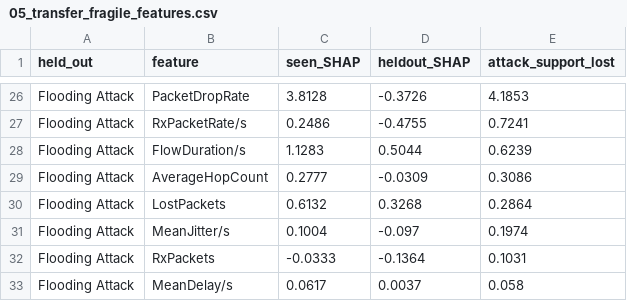
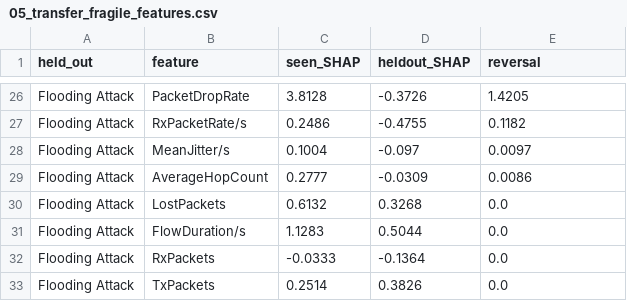
Before and after one commit to anasbiswas1/uav-trust-research, a CSV file: reports/05_transfer_fragile_features.csv, drawn as a sheet; only a part is shown, gaps mark what is left out; removed rows and columns are numbered as before the commit, all else as after; the diff covers the shown part only; the diff names each change by its address in the sheet, - before the commit and + after, or states it on an @@ line.

```diff
--- a/reports/05_transfer_fragile_features.csv
+++ b/reports/05_transfer_fragile_features.csv
-E1: attack_support_lost
+E1: reversal
-E26 (reversal): 4.1853
+E26 (reversal): 1.4205
-E27 (reversal): 0.7241
+E27 (reversal): 0.1182
-row 28: Flooding Attack | FlowDuration/s | 1.1283 | 0.5044 | 0.6239
+row 28: Flooding Attack | MeanJitter/s | 0.1004 | -0.097 | 0.0097
-E29 (reversal): 0.3086
+E29 (reversal): 0.0086
-E30 (reversal): 0.2864
+E30 (reversal): 0.0
-row 31: Flooding Attack | MeanJitter/s | 0.1004 | -0.097 | 0.1974
+row 31: Flooding Attack | FlowDuration/s | 1.1283 | 0.5044 | 0.0
-E32 (reversal): 0.1031
+E32 (reversal): 0.0
-row 33: Flooding Attack | MeanDelay/s | 0.0617 | 0.0037 | 0.058
+row 33: Flooding Attack | TxPackets | 0.2514 | 0.3826 | 0.0
```
Also changed, not shown: 9 added rows, 9 removed rows and 15 edited cells elsewhere in this file, 4 other files.
